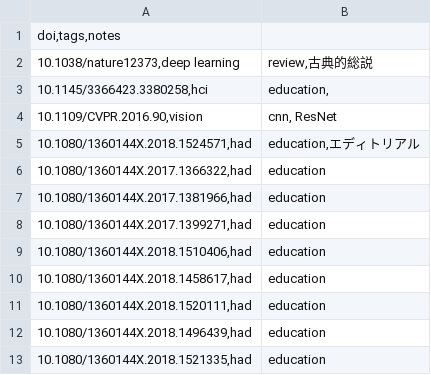
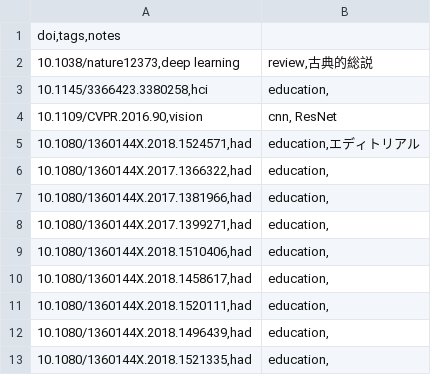
Before and after one commit to kimikazu/ks-academic-constellation, a CSV file: docs/dois.csv, drawn as a sheet.

Commit message:
Update dois.csv

```diff
--- a/docs/dois.csv
+++ b/docs/dois.csv
@@ -5,9 +5,9 @@ doi,tags,notes
 10.1080/1360144X.2018.1524571,had; education,エディトリアル
-10.1080/1360144X.2017.1366322,had; education
-10.1080/1360144X.2017.1381966,had; education
-10.1080/1360144X.2017.1399271,had; education
-10.1080/1360144X.2018.1510406,had; education
-10.1080/1360144X.2018.1458617,had; education
-10.1080/1360144X.2018.1520111,had; education
-10.1080/1360144X.2018.1496439,had; education
-10.1080/1360144X.2018.1521335,had; education
+10.1080/1360144X.2017.1366322,had; education,
+10.1080/1360144X.2017.1381966,had; education,
+10.1080/1360144X.2017.1399271,had; education,
+10.1080/1360144X.2018.1510406,had; education,
+10.1080/1360144X.2018.1458617,had; education,
+10.1080/1360144X.2018.1520111,had; education,
+10.1080/1360144X.2018.1496439,had; education,
+10.1080/1360144X.2018.1521335,had; education,
```
